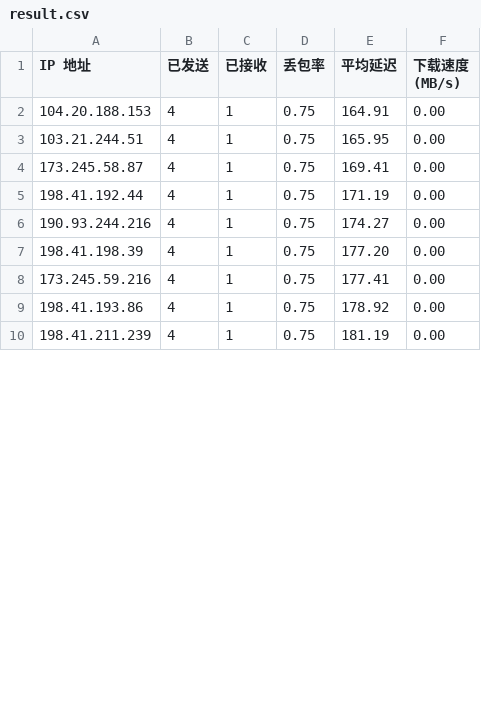
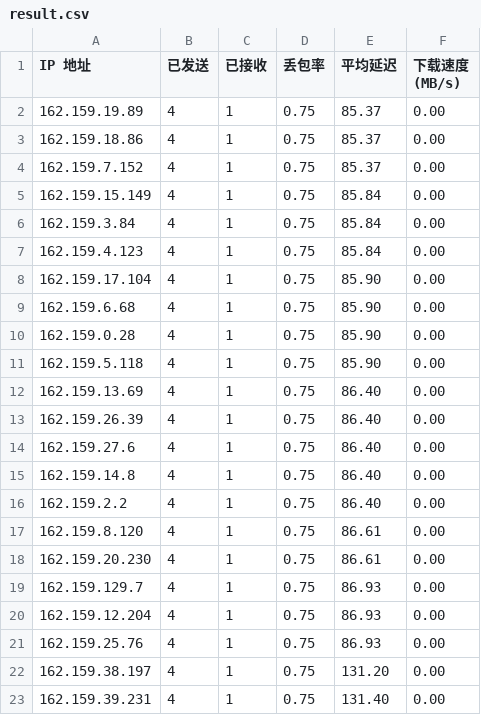
Before and after one commit to DrSkyFire/speedtest, a CSV file: result.csv, drawn as a sheet; only a part is shown; the diff covers the shown part only.

Commit message:
Add files via upload

```diff
--- a/result.csv
+++ b/result.csv
@@ -1,10 +1,23 @@
 IP 地址,已发送,已接收,丢包率,平均延迟,下载速度 (MB/s)
-104.20.188.153,4,1,0.75,164.91,0.00
-103.21.244.51,4,1,0.75,165.95,0.00
-173.245.58.87,4,1,0.75,169.41,0.00
-198.41.192.44,4,1,0.75,171.19,0.00
-190.93.244.216,4,1,0.75,174.27,0.00
-198.41.198.39,4,1,0.75,177.20,0.00
-173.245.59.216,4,1,0.75,177.41,0.00
-198.41.193.86,4,1,0.75,178.92,0.00
-198.41.211.239,4,1,0.75,181.19,0.00
+162.159.19.89,4,1,0.75,85.37,0.00
+162.159.18.86,4,1,0.75,85.37,0.00
+162.159.7.152,4,1,0.75,85.37,0.00
+162.159.15.149,4,1,0.75,85.84,0.00
+162.159.3.84,4,1,0.75,85.84,0.00
+162.159.4.123,4,1,0.75,85.84,0.00
+162.159.17.104,4,1,0.75,85.90,0.00
+162.159.6.68,4,1,0.75,85.90,0.00
+162.159.0.28,4,1,0.75,85.90,0.00
+162.159.5.118,4,1,0.75,85.90,0.00
+162.159.13.69,4,1,0.75,86.40,0.00
+162.159.26.39,4,1,0.75,86.40,0.00
+162.159.27.6,4,1,0.75,86.40,0.00
+162.159.14.8,4,1,0.75,86.40,0.00
+162.159.2.2,4,1,0.75,86.40,0.00
+162.159.8.120,4,1,0.75,86.61,0.00
+162.159.20.230,4,1,0.75,86.61,0.00
+162.159.129.7,4,1,0.75,86.93,0.00
+162.159.12.204,4,1,0.75,86.93,0.00
+162.159.25.76,4,1,0.75,86.93,0.00
+162.159.38.197,4,1,0.75,131.20,0.00
+162.159.39.231,4,1,0.75,131.40,0.00
```
Also changed, not shown: 8 added rows and 38 edited cells elsewhere in this file.
